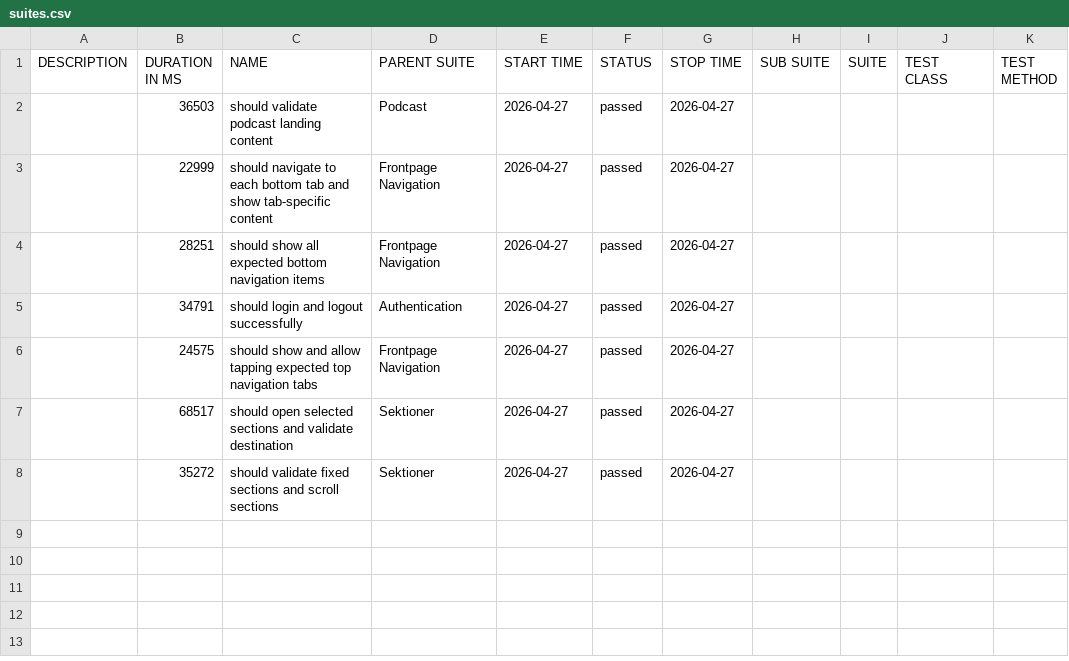
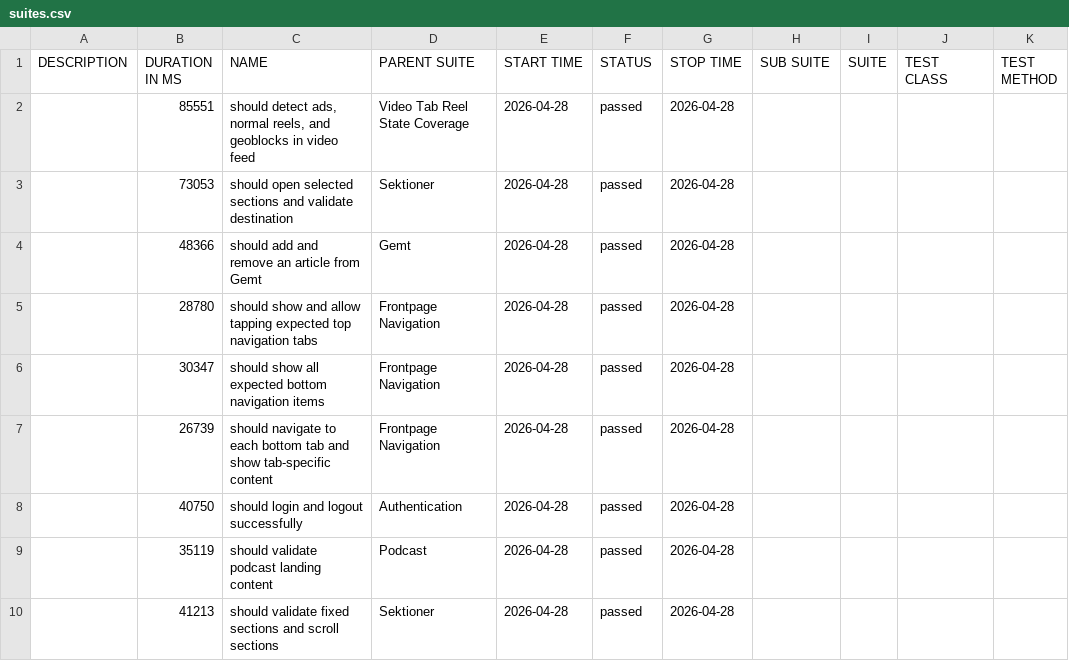
Before and after one commit to Hige-TV2/appium-tests, a CSV file: data/suites.csv, drawn as a sheet.

```diff
--- a/data/suites.csv
+++ b/data/suites.csv
@@ -1,8 +1,10 @@
 "DESCRIPTION","DURATION IN MS","NAME","PARENT SUITE","START TIME","STATUS","STOP TIME","SUB SUITE","SUITE","TEST CLASS","TEST METHOD"
-"","36503","should validate podcast landing content","Podcast","2026-04-27","passed","2026-04-27","","","",""
-"","22999","should navigate to each bottom tab and show tab-specific content","Frontpage Navigation","2026-04-27","passed","2026-04-27","","","",""
-"","28251","should show all expected bottom navigation items","Frontpage Navigation","2026-04-27","passed","2026-04-27","","","",""
-"","34791","should login and logout successfully","Authentication","2026-04-27","passed","2026-04-27","","","",""
-"","24575","should show and allow tapping expected top navigation tabs","Frontpage Navigation","2026-04-27","passed","2026-04-27","","","",""
-"","68517","should open selected sections and validate destination","Sektioner","2026-04-27","passed","2026-04-27","","","",""
-"","35272","should validate fixed sections and scroll sections","Sektioner","2026-04-27","passed","2026-04-27","","","",""
+"","85551","should detect ads, normal reels, and geoblocks in video feed","Video Tab Reel State Coverage","2026-04-28","passed","2026-04-28","","","",""
+"","73053","should open selected sections and validate destination","Sektioner","2026-04-28","passed","2026-04-28","","","",""
+"","48366","should add and remove an article from Gemt","Gemt","2026-04-28","passed","2026-04-28","","","",""
+"","28780","should show and allow tapping expected top navigation tabs","Frontpage Navigation","2026-04-28","passed","2026-04-28","","","",""
+"","30347","should show all expected bottom navigation items","Frontpage Navigation","2026-04-28","passed","2026-04-28","","","",""
+"","26739","should navigate to each bottom tab and show tab-specific content","Frontpage Navigation","2026-04-28","passed","2026-04-28","","","",""
+"","40750","should login and logout successfully","Authentication","2026-04-28","passed","2026-04-28","","","",""
+"","35119","should validate podcast landing content","Podcast","2026-04-28","passed","2026-04-28","","","",""
+"","41213","should validate fixed sections and scroll sections","Sektioner","2026-04-28","passed","2026-04-28","","","",""
```
Also changed, not shown: data/behaviors.csv, 39 other files.
